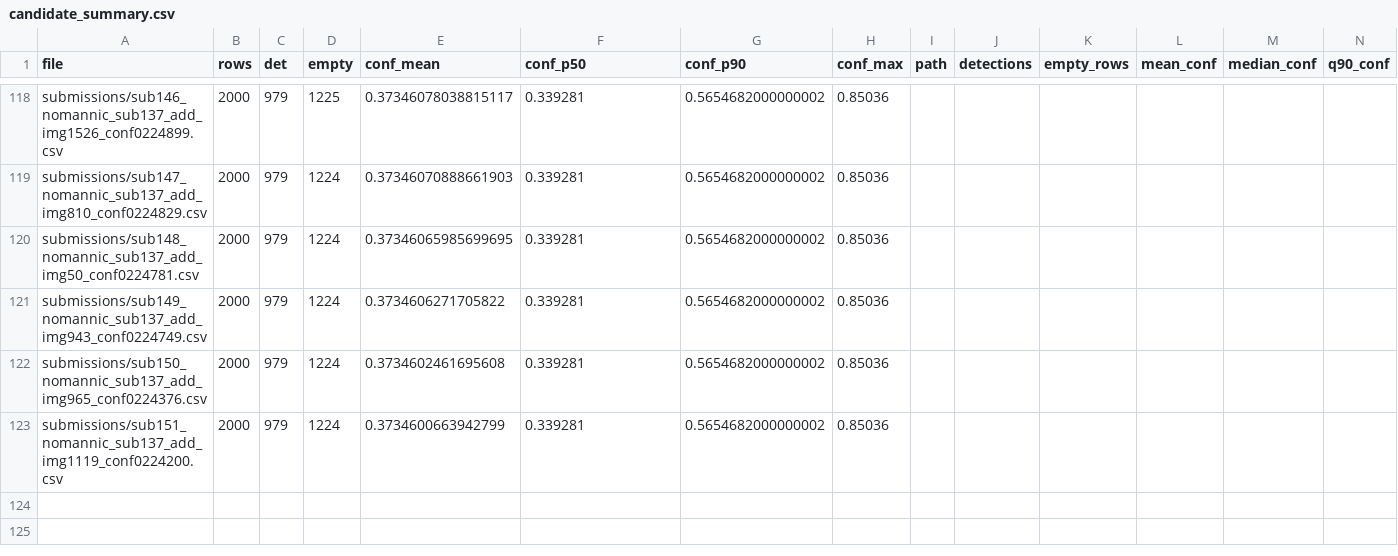
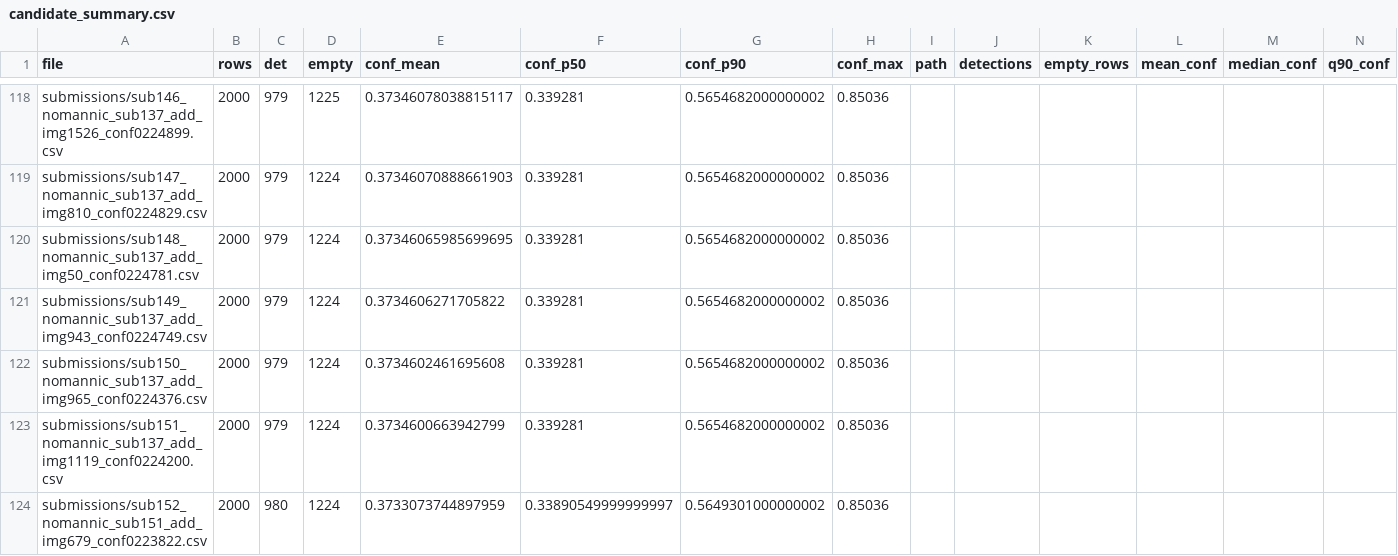
Before and after one commit to Beiciccc/neural-debris-removal-experiments, a CSV file: records/candidate_summary.csv, drawn as a sheet; only a part is shown, gaps mark what is left out; rows hold the shown columns only; the diff names each change by its address in the sheet, - before the commit and + after, or states it on an @@ line.

Commit message:
Update experiment records

```diff
--- a/records/candidate_summary.csv
+++ b/records/candidate_summary.csv
+row 124: submissions/sub152_nomannic_sub151_add_img679_conf0223822.csv | 2000 | 980 | 1224 | 0.3733073744897959 | 0.33890549999999997 | 0.5649301000000002 | 0.85036
```
Also changed, not shown: 1 other file.
